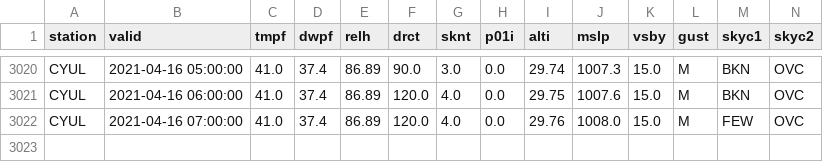
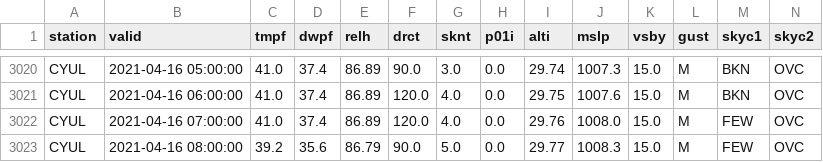
Before and after one commit to drdevinhopkins/210307, a CSV file: data/CYULweather.csv, drawn as a sheet; only a part is shown, gaps mark what is left out; rows hold the shown columns only; the diff names each change by its address in the sheet, - before the commit and + after, or states it on an @@ line.

```diff
--- a/data/CYULweather.csv
+++ b/data/CYULweather.csv
+row 3023: CYUL | 2021-04-16 08:00:00 | 39.2 | 35.6 | 86.79 | 90.0 | 5.0 | 0.0 | 29.77 | 1008.3 | 15.0 | M | FEW | OVC
```
